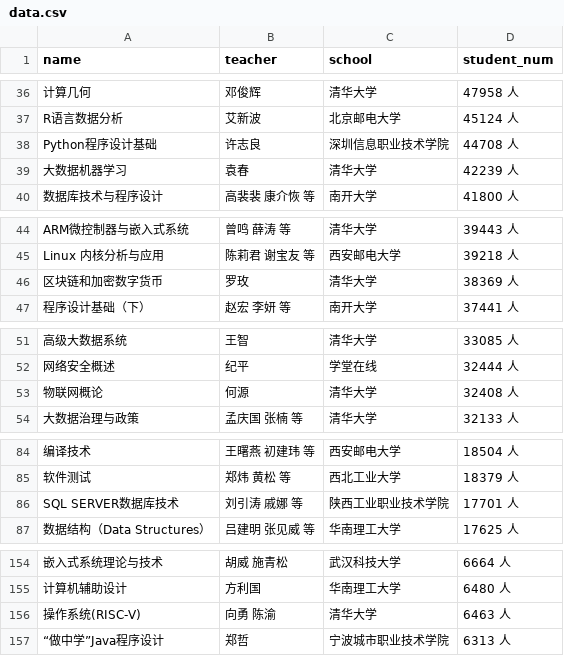
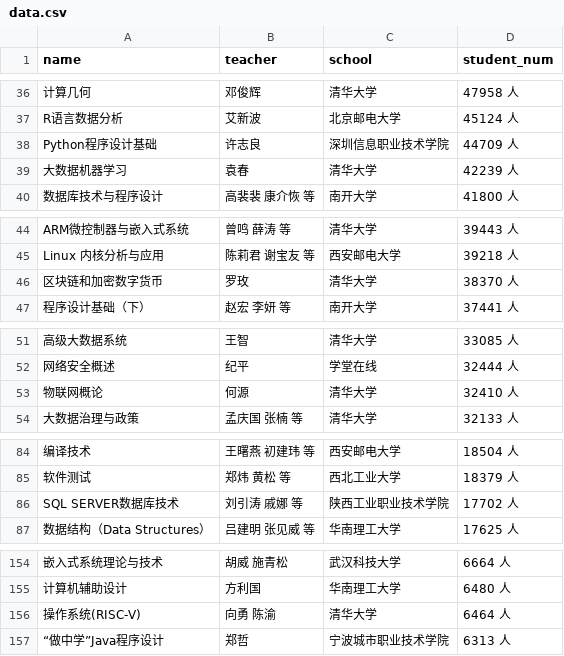
Before and after one commit to NekoMio/Python-Spider, a CSV file: data.csv, drawn as a sheet; only a part is shown, gaps mark what is left out; the diff covers the shown part only; the diff names each change by its address in the sheet, - before the commit and + after, or states it on an @@ line.

```diff
--- a/data.csv
+++ b/data.csv
-D38 (student_num): 44708 人
+D38 (student_num): 44709 人
-D46 (student_num): 38369 人
+D46 (student_num): 38370 人
-D53 (student_num): 32408 人
+D53 (student_num): 32410 人
-D86 (student_num): 17701 人
+D86 (student_num): 17702 人
-D156 (student_num): 6463 人
+D156 (student_num): 6464 人
```
Also changed, not shown: 9 removed rows and 22 edited cells elsewhere in this file, 1 other file.
